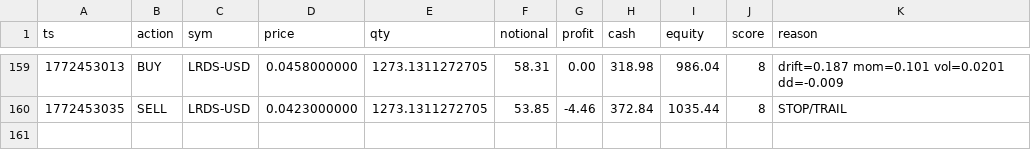
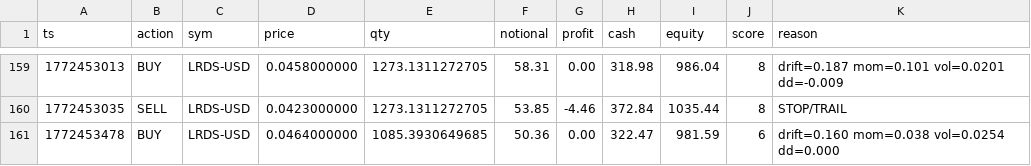
Before and after one commit to joshuadobbs056-ctrl/coin-sniper-data, a CSV file: trade_history.csv, drawn as a sheet; only a part is shown, gaps mark what is left out; the diff names each change by its address in the sheet, - before the commit and + after, or states it on an @@ line.

Commit message:
update trade_history.csv

```diff
--- a/trade_history.csv
+++ b/trade_history.csv
+row 161: 1772453478 | BUY | LRDS-USD | 0.0464000000 | 1085.3930649685 | 50.36 | 0.00 | 322.47 | 981.59 | 6 | drift=0.160 mom=0.038 vol=0.0254 dd=0.000
```
